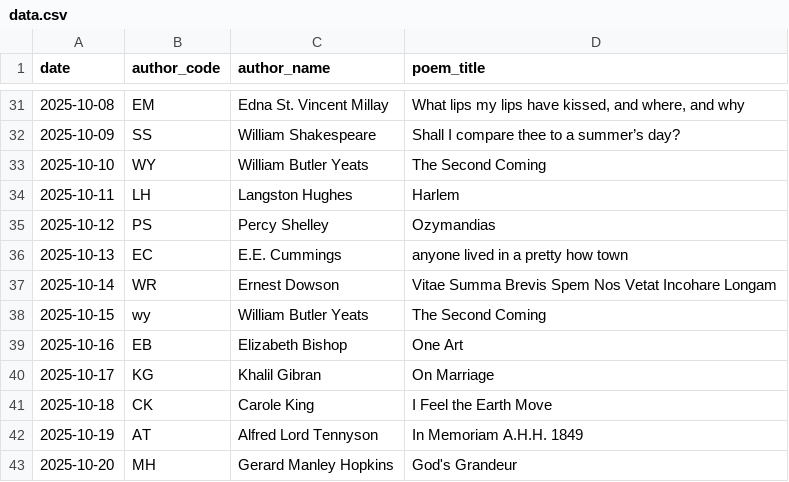
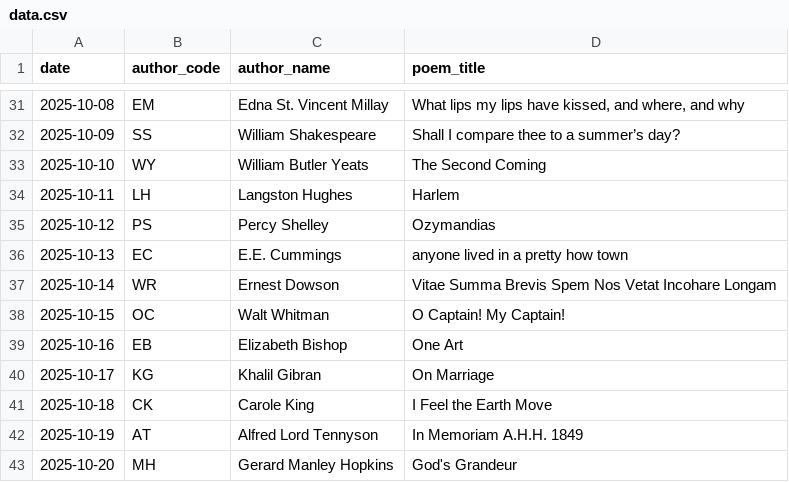
Before and after one commit to melaniewalsh/versedle, a CSV file: data.csv, drawn as a sheet; only a part is shown, gaps mark what is left out.

```diff
--- a/data.csv
+++ b/data.csv
@@ -37,3 +37,3 @@ date,author_code,author_name,poem_title
 2025-10-14,WR,Ernest Dowson,Vitae Summa Brevis Spem Nos Vetat Incohare Longam
-2025-10-15,wy,William Butler Yeats,The Second Coming
+2025-10-15,OC,Walt Whitman,O Captain! My Captain!
 2025-10-16,EB,Elizabeth Bishop,One Art
```
Also changed, not shown: authors.csv, 4 other files.
